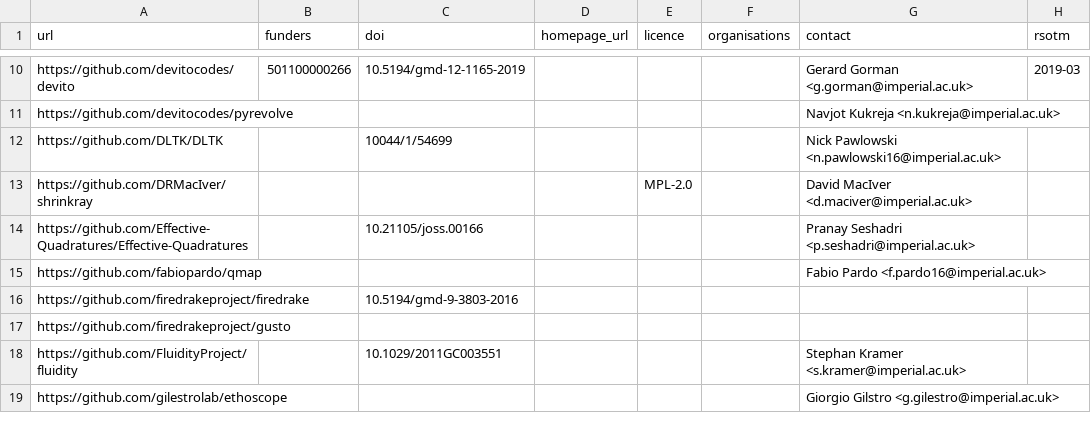
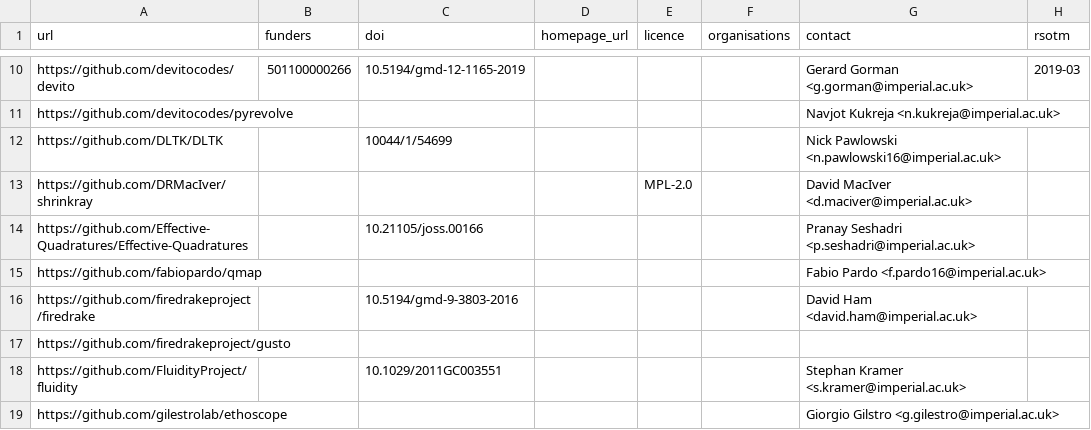
Before and after one commit to ImperialCollegeLondon/research-software-directory, a CSV file: repos.csv, drawn as a sheet; only a part is shown, gaps mark what is left out.

Commit message:
Add contact for firedrake

```diff
--- a/repos.csv
+++ b/repos.csv
@@ -15,3 +15,3 @@ https://github.com/Effective-Quadratures/Effective-Quadratures,,10.21105/joss.00
 https://github.com/fabiopardo/qmap,,,,,,Fabio Pardo <f.pardo16@imperial.ac.uk>,
-https://github.com/firedrakeproject/firedrake,,10.5194/gmd-9-3803-2016,,,,,
+https://github.com/firedrakeproject/firedrake,,10.5194/gmd-9-3803-2016,,,,David Ham <david.ham@imperial.ac.uk>,
 https://github.com/firedrakeproject/gusto,,,,,,,
```
